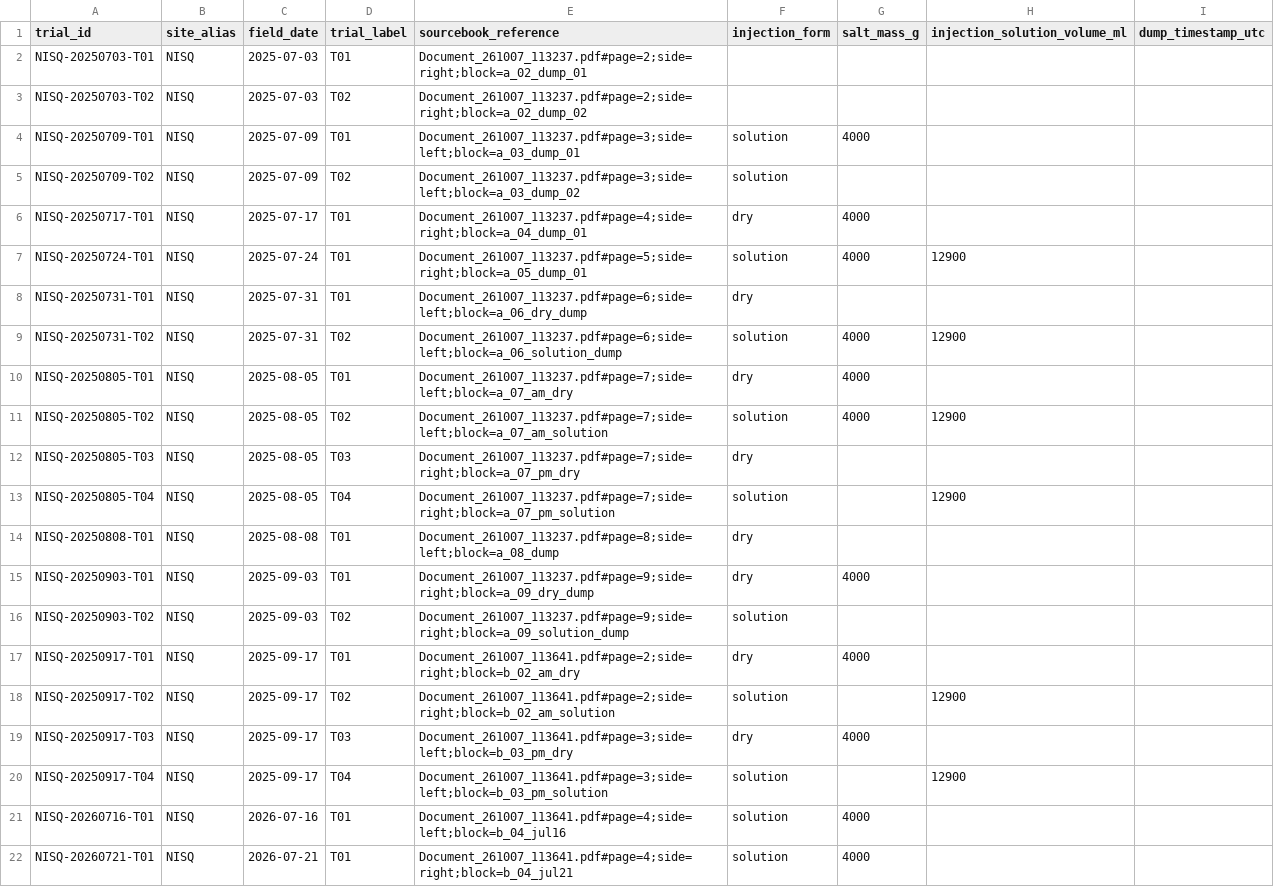
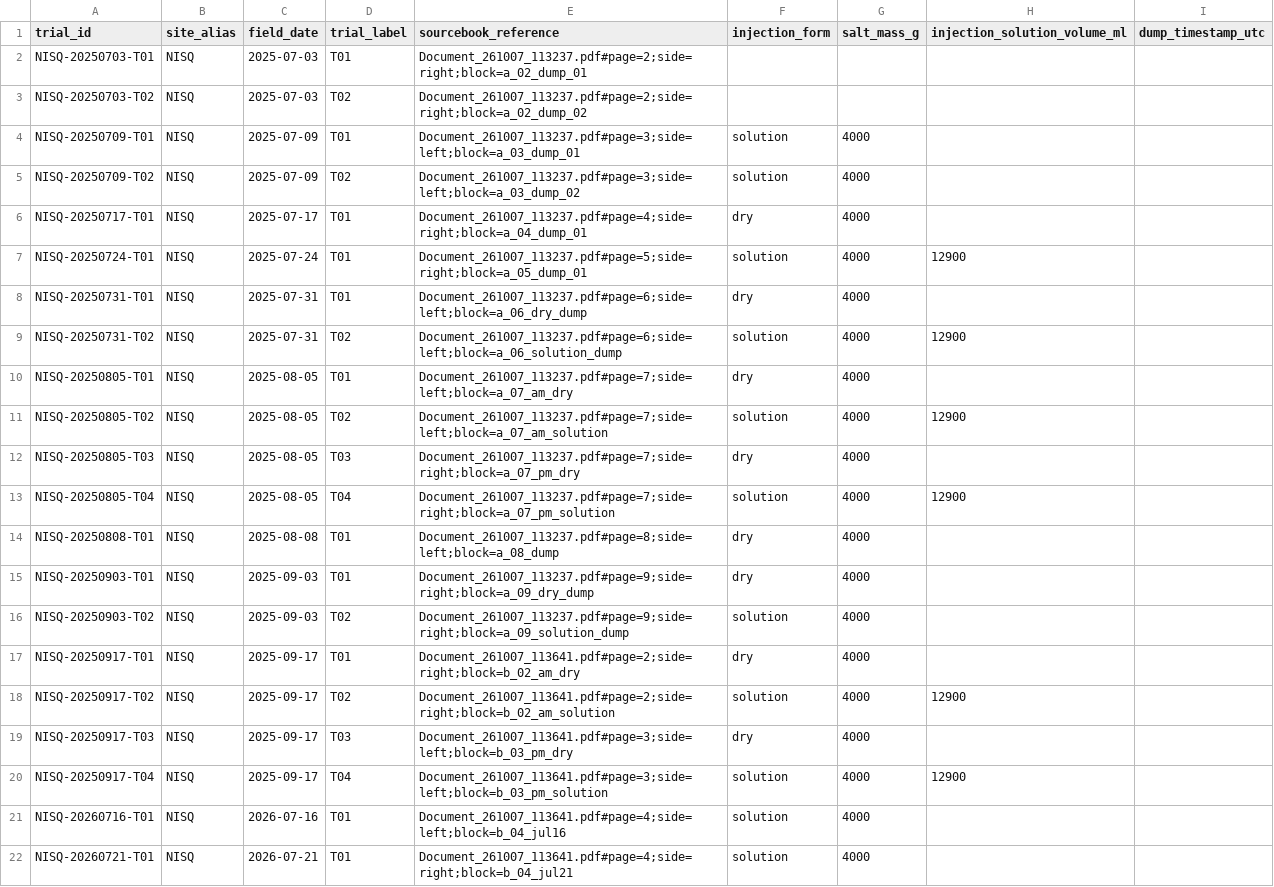
Before and after one commit to sardorsob/Mora-Fluvial-Analysis, a CSV file: salt_dilution/data/records/trials.csv, drawn as a sheet; only a part is shown; the diff covers the shown part only.

```diff
--- a/salt_dilution/data/records/trials.csv
+++ b/salt_dilution/data/records/trials.csv
@@ -4,6 +4,6 @@ NISQ-20250703-T02,NISQ,2025-07-03,T02,Document_261007_113237.pdf#page=2;side=rig
 NISQ-20250709-T01,NISQ,2025-07-09,T01,Document_261007_113237.pdf#page=3;side=left;block=a_03_dump_01,solution,4000,,
-NISQ-20250709-T02,NISQ,2025-07-09,T02,Document_261007_113237.pdf#page=3;side=left;block=a_03_dump_02,solution,,,
+NISQ-20250709-T02,NISQ,2025-07-09,T02,Document_261007_113237.pdf#page=3;side=left;block=a_03_dump_02,solution,4000,,
 NISQ-20250717-T01,NISQ,2025-07-17,T01,Document_261007_113237.pdf#page=4;side=right;block=a_04_dump_01,dry,4000,,
 NISQ-20250724-T01,NISQ,2025-07-24,T01,Document_261007_113237.pdf#page=5;side=right;block=a_05_dump_01,solution,4000,12900,
-NISQ-20250731-T01,NISQ,2025-07-31,T01,Document_261007_113237.pdf#page=6;side=left;block=a_06_dry_dump,dry,,,
+NISQ-20250731-T01,NISQ,2025-07-31,T01,Document_261007_113237.pdf#page=6;side=left;block=a_06_dry_dump,dry,4000,,
 NISQ-20250731-T02,NISQ,2025-07-31,T02,Document_261007_113237.pdf#page=6;side=left;block=a_06_solution_dump,solution,4000,12900,
@@ -11,11 +11,11 @@ NISQ-20250805-T01,NISQ,2025-08-05,T01,Document_261007_113237.pdf#page=7;side=lef
 NISQ-20250805-T02,NISQ,2025-08-05,T02,Document_261007_113237.pdf#page=7;side=left;block=a_07_am_solution,solution,4000,12900,
-NISQ-20250805-T03,NISQ,2025-08-05,T03,Document_261007_113237.pdf#page=7;side=right;block=a_07_pm_dry,dry,,,
-NISQ-20250805-T04,NISQ,2025-08-05,T04,Document_261007_113237.pdf#page=7;side=right;block=a_07_pm_solution,solution,,12900,
-NISQ-20250808-T01,NISQ,2025-08-08,T01,Document_261007_113237.pdf#page=8;side=left;block=a_08_dump,dry,,,
+NISQ-20250805-T03,NISQ,2025-08-05,T03,Document_261007_113237.pdf#page=7;side=right;block=a_07_pm_dry,dry,4000,,
+NISQ-20250805-T04,NISQ,2025-08-05,T04,Document_261007_113237.pdf#page=7;side=right;block=a_07_pm_solution,solution,4000,12900,
+NISQ-20250808-T01,NISQ,2025-08-08,T01,Document_261007_113237.pdf#page=8;side=left;block=a_08_dump,dry,4000,,
 NISQ-20250903-T01,NISQ,2025-09-03,T01,Document_261007_113237.pdf#page=9;side=right;block=a_09_dry_dump,dry,4000,,
-NISQ-20250903-T02,NISQ,2025-09-03,T02,Document_261007_113237.pdf#page=9;side=right;block=a_09_solution_dump,solution,,,
+NISQ-20250903-T02,NISQ,2025-09-03,T02,Document_261007_113237.pdf#page=9;side=right;block=a_09_solution_dump,solution,4000,,
 NISQ-20250917-T01,NISQ,2025-09-17,T01,Document_261007_113641.pdf#page=2;side=right;block=b_02_am_dry,dry,4000,,
-NISQ-20250917-T02,NISQ,2025-09-17,T02,Document_261007_113641.pdf#page=2;side=right;block=b_02_am_solution,solution,,12900,
+NISQ-20250917-T02,NISQ,2025-09-17,T02,Document_261007_113641.pdf#page=2;side=right;block=b_02_am_solution,solution,4000,12900,
 NISQ-20250917-T03,NISQ,2025-09-17,T03,Document_261007_113641.pdf#page=3;side=left;block=b_03_pm_dry,dry,4000,,
-NISQ-20250917-T04,NISQ,2025-09-17,T04,Document_261007_113641.pdf#page=3;side=left;block=b_03_pm_solution,solution,,12900,
+NISQ-20250917-T04,NISQ,2025-09-17,T04,Document_261007_113641.pdf#page=3;side=left;block=b_03_pm_solution,solution,4000,12900,
 NISQ-20260716-T01,NISQ,2026-07-16,T01,Document_261007_113641.pdf#page=4;side=left;block=b_04_jul16,solution,4000,,
```
Also changed, not shown: 9 edited cells elsewhere in this file, salt_dilution/data/records/calibrations.csv, 4 other files.
